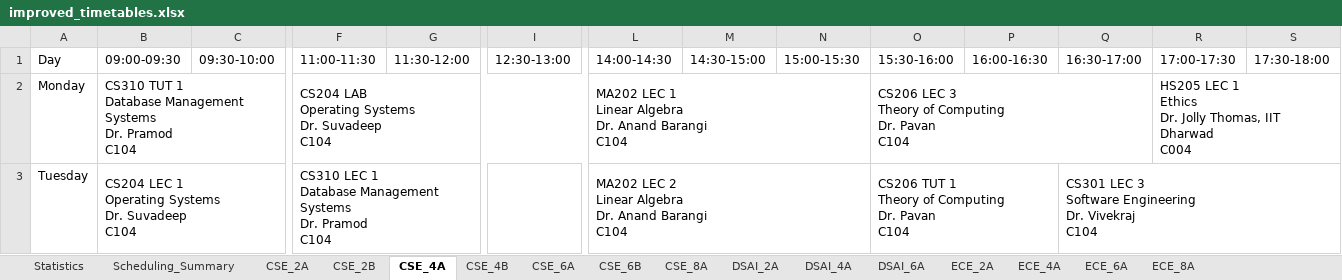
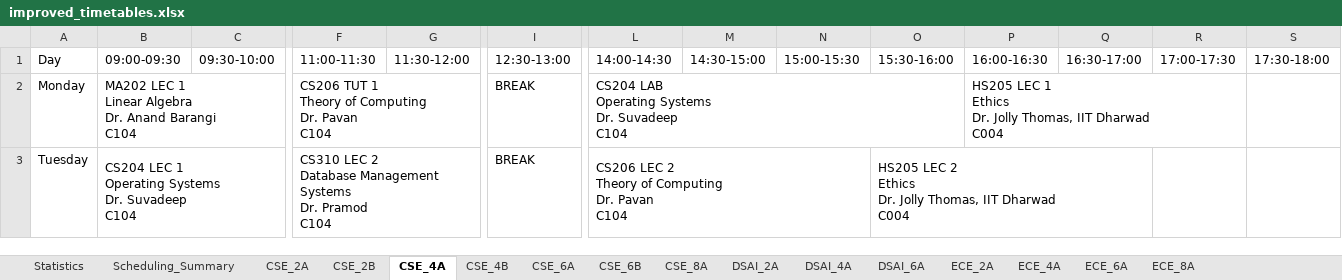
Before and after one commit to Harshith-Daraboina/illuminati, an Excel workbook: improved_timetables.xlsx, sheet CSE_4A, drawn as a sheet; only a part is shown, gaps mark what is left out; values as stored, in another font and other column widths than the file's, no cell formats; ↵ is a line break in a cell; the diff covers the shown part only; the diff names each change by its address in the sheet, - before the commit and + after, or states it on an @@ line.

```diff
--- a/improved_timetables.xlsx (sheet CSE_4A)
+++ b/improved_timetables.xlsx (sheet CSE_4A)
-B2 (09:00-09:30): CS310 TUT 1 ↵ Database Management Systems ↵ Dr. Pramod ↵ C104
+B2 (09:00-09:30): MA202 LEC 1 ↵ Linear Algebra ↵ Dr. Anand Barangi ↵ C104
-B2:C2 merged
+B2:D2 merged
-F2 (11:00-11:30): CS204 LAB ↵ Operating Systems ↵ Dr. Suvadeep ↵ C104
+F2 (11:00-11:30): CS206 TUT 1 ↵ Theory of Computing ↵ Dr. Pavan ↵ C104
-F2:I2 merged
+F2:G2 merged
-I2:I3 (12:30-13:00): (empty)
+I2:I3 (12:30-13:00): BREAK
-L2 (14:00-14:30): MA202 LEC 1 ↵ Linear Algebra ↵ Dr. Anand Barangi ↵ C104
+L2 (14:00-14:30): CS204 LAB ↵ Operating Systems ↵ Dr. Suvadeep ↵ C104
-L2:N2 merged
+L2:O2 merged
-O2 (15:30-16:00): CS206 LEC 3 ↵ Theory of Computing ↵ Dr. Pavan ↵ C104
+O2 (15:30-16:00): (empty)
-O2:Q2 merged
-P2 (16:00-16:30): (empty)
+P2 (16:00-16:30): HS205 LEC 1 ↵ Ethics ↵ Dr. Jolly Thomas, IIT Dharwad ↵ C004
+P2:R2 merged
-R2 (17:00-17:30): HS205 LEC 1 ↵ Ethics ↵ Dr. Jolly Thomas, IIT Dharwad ↵ C004
+R2 (17:00-17:30): (empty)
-R2:T2 merged
-F3 (11:00-11:30): CS310 LEC 1 ↵ Database Management…
+F3 (11:00-11:30): CS310 LEC 2 ↵ Database Management…
-L3 (14:00-14:30): MA202 LEC 2 ↵ Linear Algebra ↵ Dr. Anand Barangi ↵ C104
+L3 (14:00-14:30): CS206 LEC 2 ↵ Theory of Computing ↵ Dr. Pavan ↵ C104
-O3 (15:30-16:00): CS206 TUT 1 ↵ Theory of Computing ↵ Dr. Pavan ↵ C104
+O3 (15:30-16:00): HS205 LEC 2 ↵ Ethics ↵ Dr. Jolly Thomas, IIT Dharwad ↵ C004
-O3:P3 merged
+O3:Q3 merged
-Q3 (16:30-17:00): CS301 LEC 3 ↵ Software Engineering ↵ Dr. Vivekraj ↵ C104
+Q3 (16:30-17:00): (empty)
-Q3:S3 merged
```
Also changed, not shown: 19 edited cells and merged cells elsewhere in this sheet, sheet Scheduling_Summary, sheet ECE_2A, sheet DSAI_2A, sheet DSAI_4A, sheet CSE_4B, sheet CSE_2A, 9 more sheets, cell formats, 2 other files.
